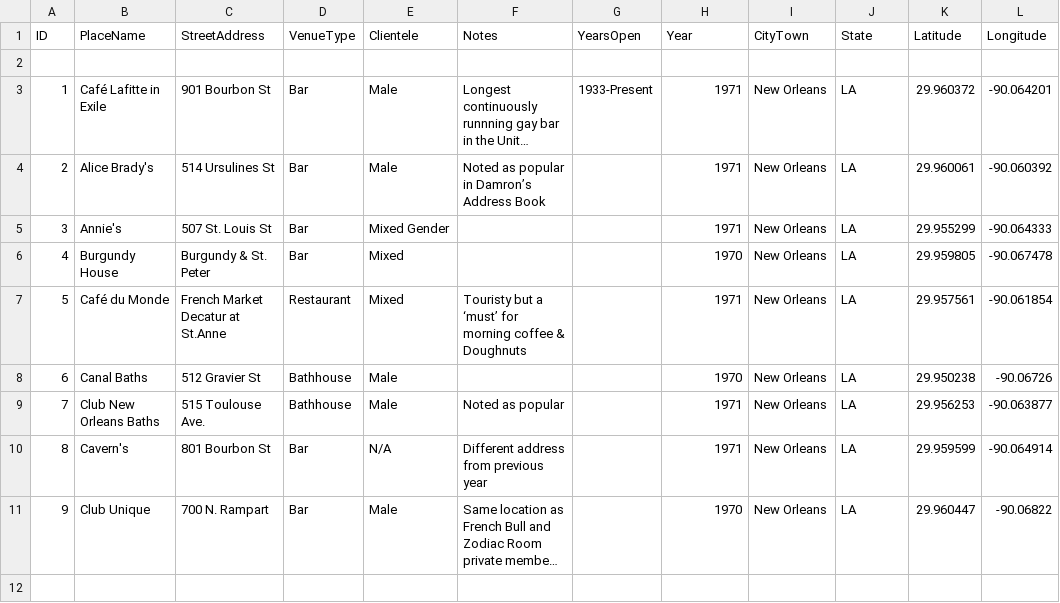
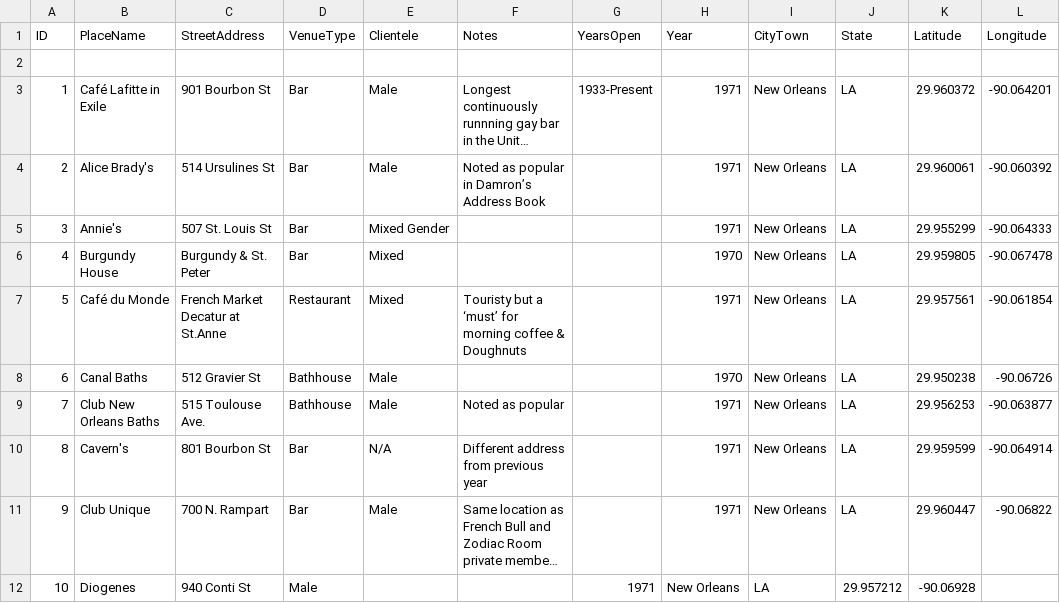
Before and after one commit to lk-345/Queer-Worldmaking, a CSV file: GeocodedDataset/Dataset_1971.csv, drawn as a sheet; long unchanged cells end in …; the diff names each change by its address in the sheet, - before the commit and + after, or states it on an @@ line.

Commit message:
Update Dataset_1971.csv

```diff
--- a/GeocodedDataset/Dataset_1971.csv
+++ b/GeocodedDataset/Dataset_1971.csv
-H11 (Year): 1970
+H11 (Year): 1971
+row 12: 10 | Diogenes | 940 Conti St | Male |  |  | 1971 | New Orleans | LA | 29.957212 | -90.06928
```
